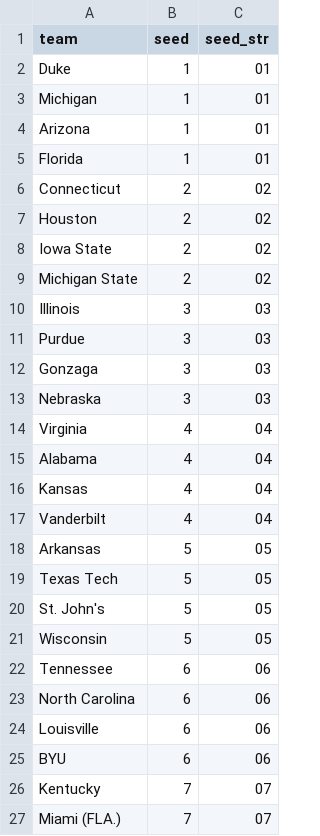
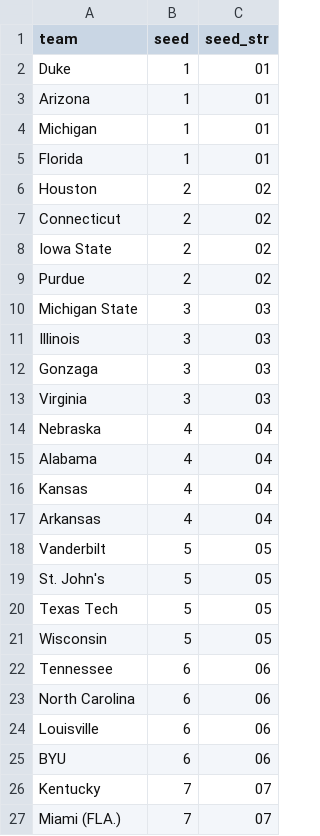
Before and after one commit to ttuboat/kenpom-metrics-viewer, a CSV file: projected_seeds_2026.csv, drawn as a sheet; only a part is shown; the diff covers the shown part only.

```diff
--- a/projected_seeds_2026.csv
+++ b/projected_seeds_2026.csv
@@ -2,20 +2,20 @@ team,seed,seed_str
 Duke,1,01
+Arizona,1,01
 Michigan,1,01
-Arizona,1,01
 Florida,1,01
+Houston,2,02
 Connecticut,2,02
-Houston,2,02
 Iowa State,2,02
-Michigan State,2,02
+Purdue,2,02
+Michigan State,3,03
 Illinois,3,03
-Purdue,3,03
 Gonzaga,3,03
-Nebraska,3,03
-Virginia,4,04
+Virginia,3,03
+Nebraska,4,04
 Alabama,4,04
 Kansas,4,04
-Vanderbilt,4,04
-Arkansas,5,05
+Arkansas,4,04
+Vanderbilt,5,05
+St. John's,5,05
 Texas Tech,5,05
-St. John's,5,05
 Wisconsin,5,05
```
Also changed, not shown: 4 added rows, 7 removed rows, 6 moved rows and 11 edited cells elsewhere in this file, public/data/teams_2026_with_seeds.csv, 3 other files.
